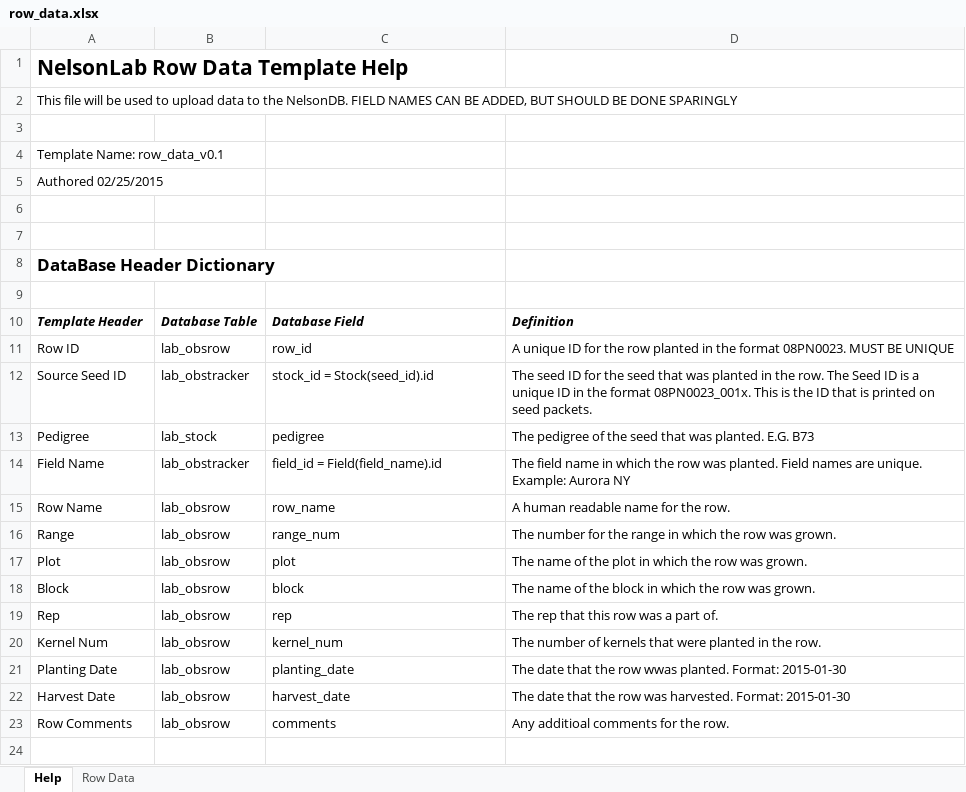
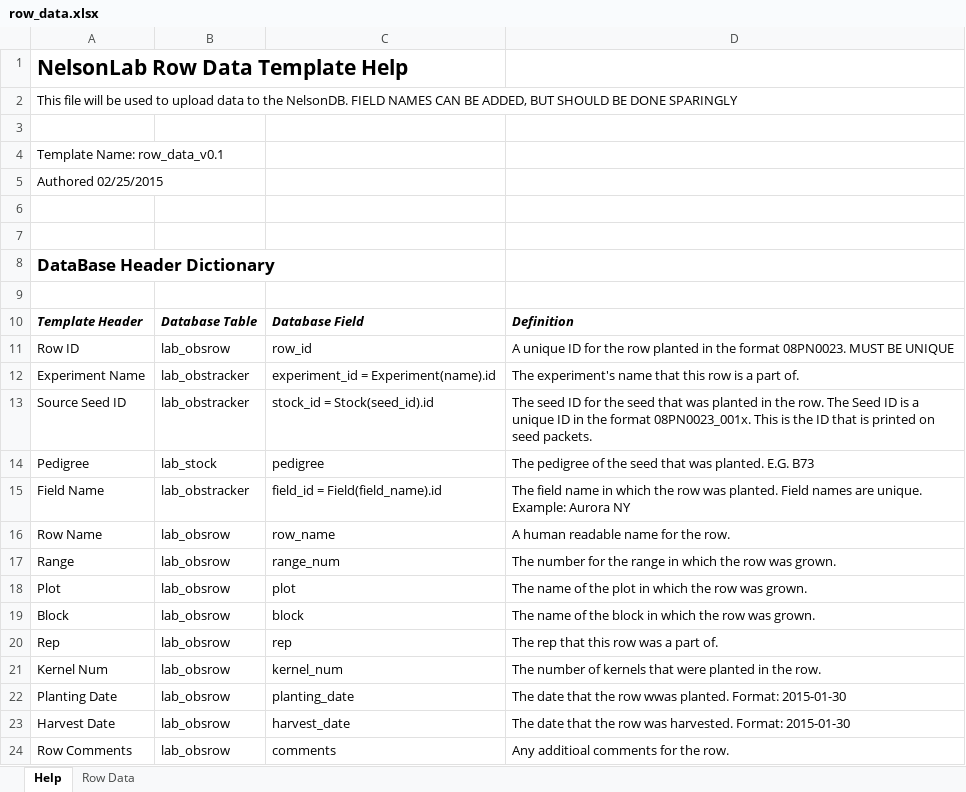
Before and after one commit to slin63/django_NelsonDB, an Excel workbook: media/row_data.xlsx, sheet Help, drawn as a sheet; values as stored, in another font and other column widths than the file's, no borders; the diff names each change by its address in the sheet, - before the commit and + after, or states it on an @@ line.

```diff
--- a/media/row_data.xlsx (sheet Help)
+++ b/media/row_data.xlsx (sheet Help)
+row 12: Experiment Name | lab_obstracker | experiment_id = Experiment(name).id | The experiment's name that this row is a part of.
```
Also changed, not shown: sheet Row Data, media/seed_inventory.xlsx.
